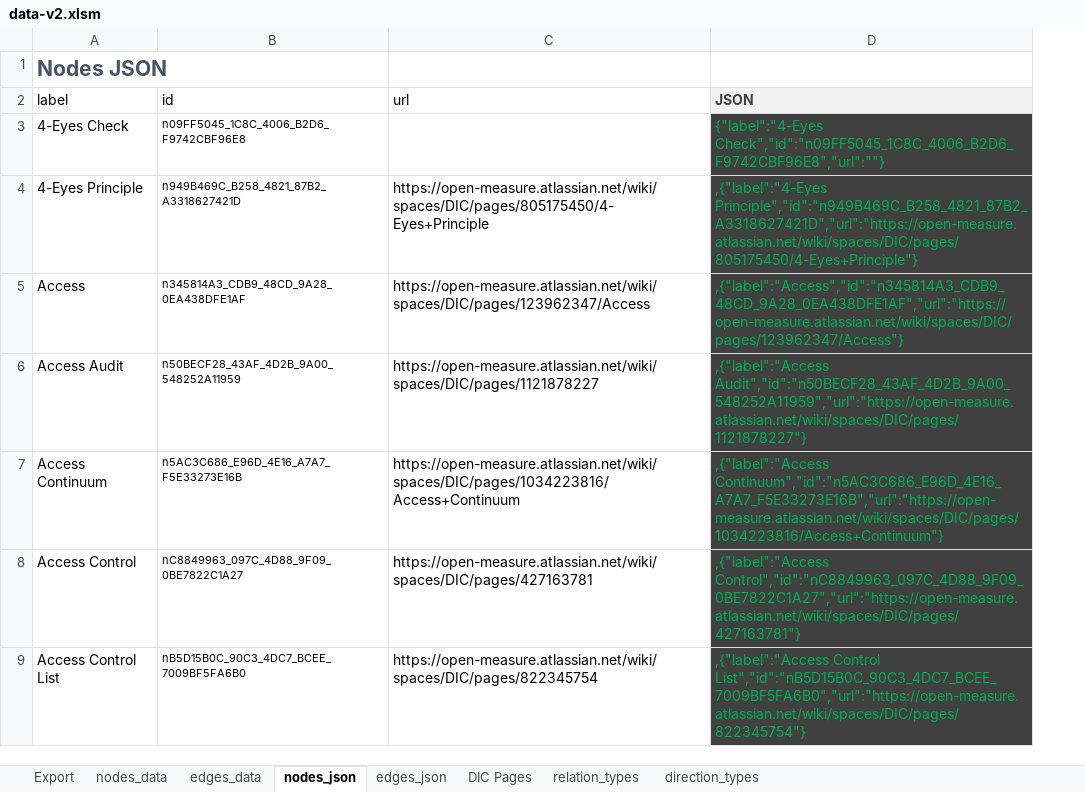
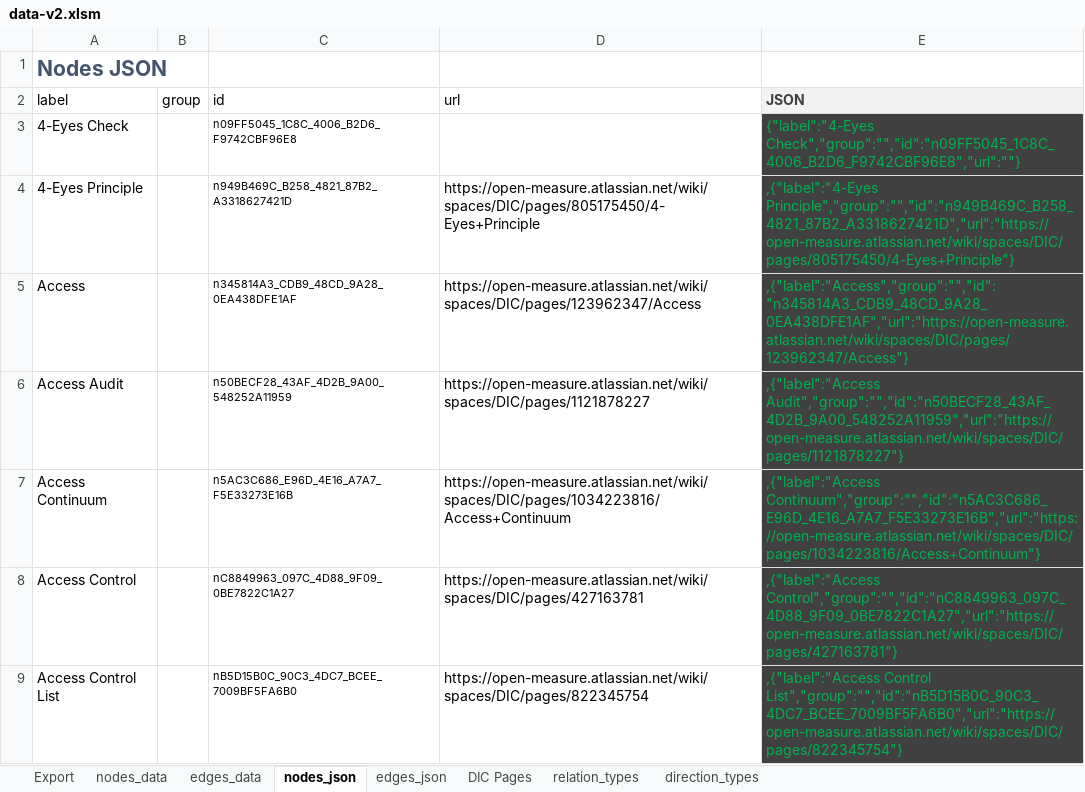
Before and after one commit to Open-Measure/Confluence-Site, an Excel workbook: KnowledgeGraph/data-v2.xlsm, sheet nodes_json, drawn as a sheet; only a part is shown; values as stored, in another font and other column widths than the file's, no borders; charts and pictures and table styles not drawn; addresses are those after the commit; the diff covers the shown part only; the diff names each change by its address in the sheet, - before the commit and + after, or states it on an @@ line.

Commit message:
group attribute

```diff
--- a/KnowledgeGraph/data-v2.xlsm (sheet nodes_json)
+++ b/KnowledgeGraph/data-v2.xlsm (sheet nodes_json)
+column B (group), empty
-E3 (JSON): {"label":"4-Eyes Check","id":"n09FF5045_1C8C_4006_B2D6_F9742CBF96E8","url":""}
+E3 (JSON): {"label":"4-Eyes Check","group":"","id":"n09FF5045_1C8C_4006_B2D6_F9742CBF96E8","url":""}
-E4 (JSON): ,{"label":"4-Eyes Principle","id":"n949B469C_B258_4821_87B2_A3318627421D","url":"https://open-measure.atlassian.net/wiki/spaces/DIC/pages/805175450/4-Eyes+Principle"}
+E4 (JSON): ,{"label":"4-Eyes Principle","group":"","id":"n949B469C_B258_4821_87B2_A3318627421D","url":"https://open-measure.atlassian.net/wiki/spaces/DIC/pages/805175450/4-Eyes+Principle"}
-E5 (JSON): ,{"label":"Access","id":"n345814A3_CDB9_48CD_9A28_0EA438DFE1AF","url":"https://open-measure.atlassian.net/wiki/spaces/DIC/pages/123962347/Access"}
+E5 (JSON): ,{"label":"Access","group":"","id":"n345814A3_CDB9_48CD_9A28_0EA438DFE1AF","url":"https://open-measure.atlassian.net/wiki/spaces/DIC/pages/123962347/Access"}
-E6 (JSON): ,{"label":"Access Audit","id":"n50BECF28_43AF_4D2B_9A00_548252A11959","url":"https://open-measure.atlassian.net/wiki/spaces/DIC/pages/1121878227"}
+E6 (JSON): ,{"label":"Access Audit","group":"","id":"n50BECF28_43AF_4D2B_9A00_548252A11959","url":"https://open-measure.atlassian.net/wiki/spaces/DIC/pages/1121878227"}
-E7 (JSON): ,{"label":"Access Continuum","id":"n5AC3C686_E96D_4E16_A7A7_F5E33273E16B","url":"https://open-measure.atlassian.net/wiki/spaces/DIC/pages/1034223816/Access+Continuum"}
+E7 (JSON): ,{"label":"Access Continuum","group":"","id":"n5AC3C686_E96D_4E16_A7A7_F5E33273E16B","url":"https://open-measure.atlassian.net/wiki/spaces/DIC/pages/1034223816/Access+Continuum"}
-E8 (JSON): ,{"label":"Access Control","id":"nC8849963_097C_4D88_9F09_0BE7822C1A27","url":"https://open-measure.atlassian.net/wiki/spaces/DIC/pages/427163781"}
+E8 (JSON): ,{"label":"Access Control","group":"","id":"nC8849963_097C_4D88_9F09_0BE7822C1A27","url":"https://open-measure.atlassian.net/wiki/spaces/DIC/pages/427163781"}
-E9 (JSON): ,{"label":"Access Control List","id":"nB5D15B0C_90C3_4DC7_BCEE_7009BF5FA6B0","url":"https://open-measure.atlassian.net/wiki/spaces/DIC/pages/822345754"}
+E9 (JSON): ,{"label":"Access Control List","group":"","id":"nB5D15B0C_90C3_4DC7_BCEE_7009BF5FA6B0","url":"https://open-measure.atlassian.net/wiki/spaces/DIC/pages/822345754"}
```
Also changed, not shown: 1 added row, 1 removed row and 906 edited cells elsewhere in this sheet, sheet nodes_data, sheet edges_data, charts or pictures, 1 other file.
